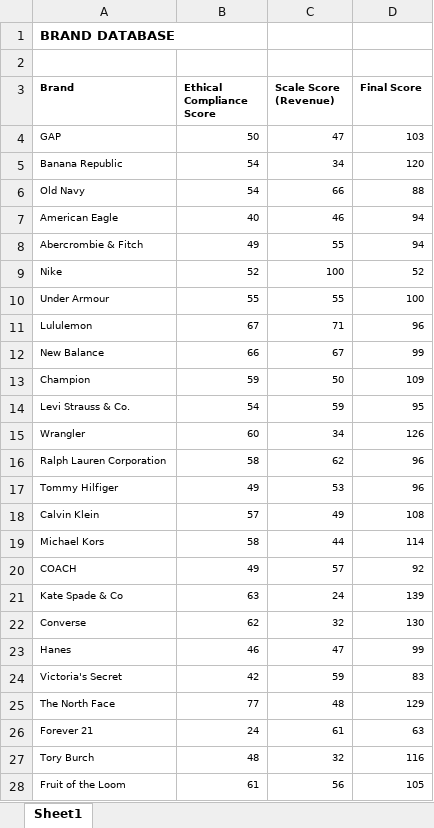
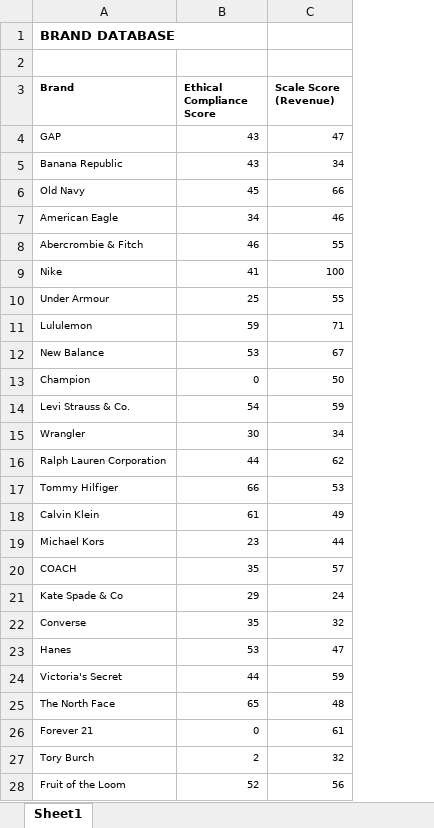
Before and after one commit to pabspadres/thesis, an Excel workbook: Data/Control_Database.xlsx, sheet Sheet1, drawn as a sheet; only a part is shown; values as stored, in another font and other column widths than the file's, no borders; the diff covers the shown part only; the diff names each change by its address in the sheet, - before the commit and + after, or states it on an @@ line.

```diff
--- a/Data/Control_Database.xlsx (sheet Sheet1)
+++ b/Data/Control_Database.xlsx (sheet Sheet1)
-column D (Final Score), rows 4-28: 103 | 120 | 88 | 94 | 94 | 52 | 100 | 96 | 99 | 109 | 95 | 126 | 96 | 96 | 108 | 114 | 92 | 139 | 130 | 99 | 83 | 129 | 63 | 116 | 105
-B4 (Ethical Compliance Score): 50
+B4 (Ethical Compliance Score): 43
-B5 (Ethical Compliance Score): 54
+B5 (Ethical Compliance Score): 43
-B6 (Ethical Compliance Score): 54
+B6 (Ethical Compliance Score): 45
-B7 (Ethical Compliance Score): 40
+B7 (Ethical Compliance Score): 34
-B8 (Ethical Compliance Score): 49
+B8 (Ethical Compliance Score): 46
-B9 (Ethical Compliance Score): 52
+B9 (Ethical Compliance Score): 41
-B10 (Ethical Compliance Score): 55
+B10 (Ethical Compliance Score): 25
-B11 (Ethical Compliance Score): 67
+B11 (Ethical Compliance Score): 59
-B12 (Ethical Compliance Score): 66
+B12 (Ethical Compliance Score): 53
-B13 (Ethical Compliance Score): 59
+B13 (Ethical Compliance Score): 0
-B15 (Ethical Compliance Score): 60
+B15 (Ethical Compliance Score): 30
-B16 (Ethical Compliance Score): 58
+B16 (Ethical Compliance Score): 44
-B17 (Ethical Compliance Score): 49
+B17 (Ethical Compliance Score): 66
-B18 (Ethical Compliance Score): 57
+B18 (Ethical Compliance Score): 61
-B19 (Ethical Compliance Score): 58
+B19 (Ethical Compliance Score): 23
-B20 (Ethical Compliance Score): 49
+B20 (Ethical Compliance Score): 35
-B21 (Ethical Compliance Score): 63
+B21 (Ethical Compliance Score): 29
-B22 (Ethical Compliance Score): 62
+B22 (Ethical Compliance Score): 35
-B23 (Ethical Compliance Score): 46
+B23 (Ethical Compliance Score): 53
-B24 (Ethical Compliance Score): 42
+B24 (Ethical Compliance Score): 44
-B25 (Ethical Compliance Score): 77
+B25 (Ethical Compliance Score): 65
-B26 (Ethical Compliance Score): 24
+B26 (Ethical Compliance Score): 0
-B27 (Ethical Compliance Score): 48
+B27 (Ethical Compliance Score): 2
-B28 (Ethical Compliance Score): 61
+B28 (Ethical Compliance Score): 52
```
Also changed, not shown: 7 edited cells elsewhere in this sheet, Data/Metrics_Database.xlsx, 11 other files.
